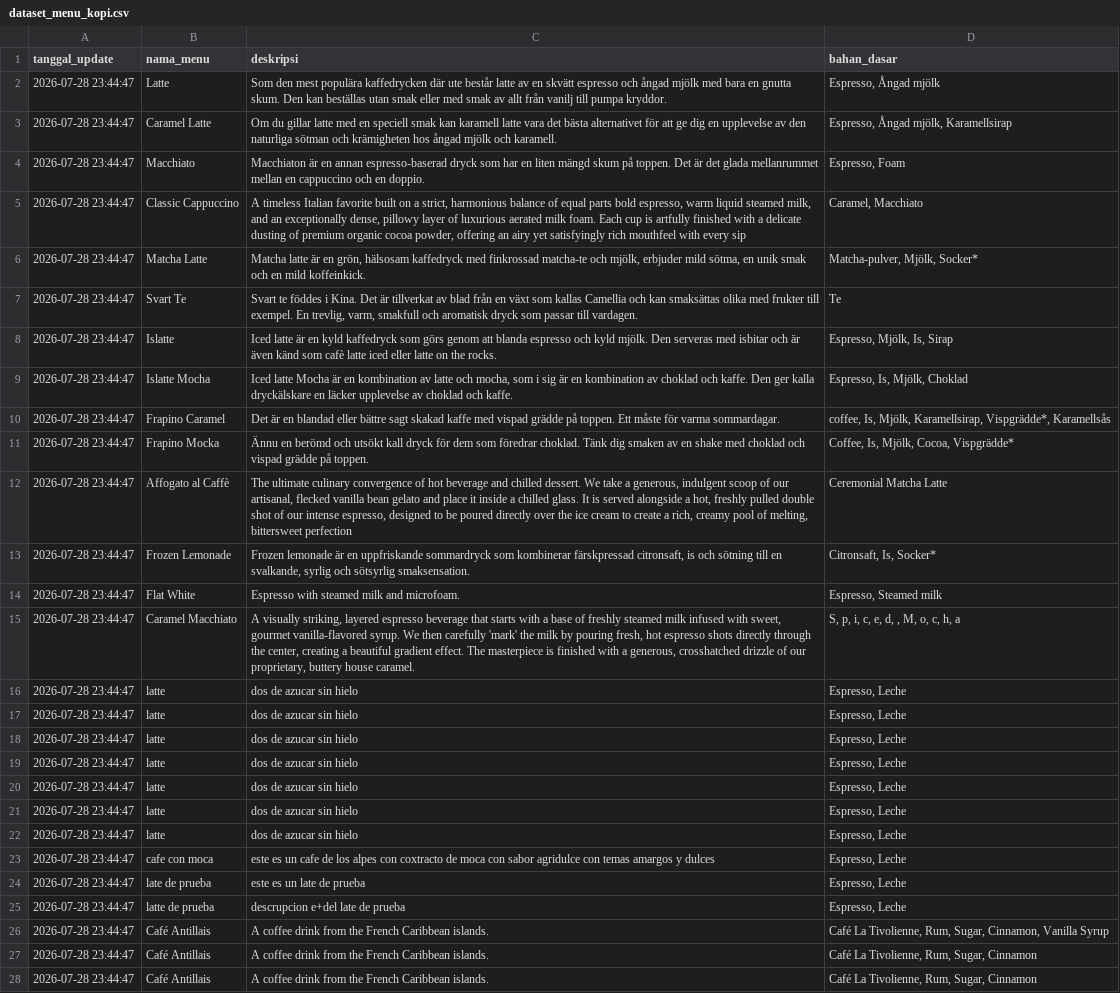
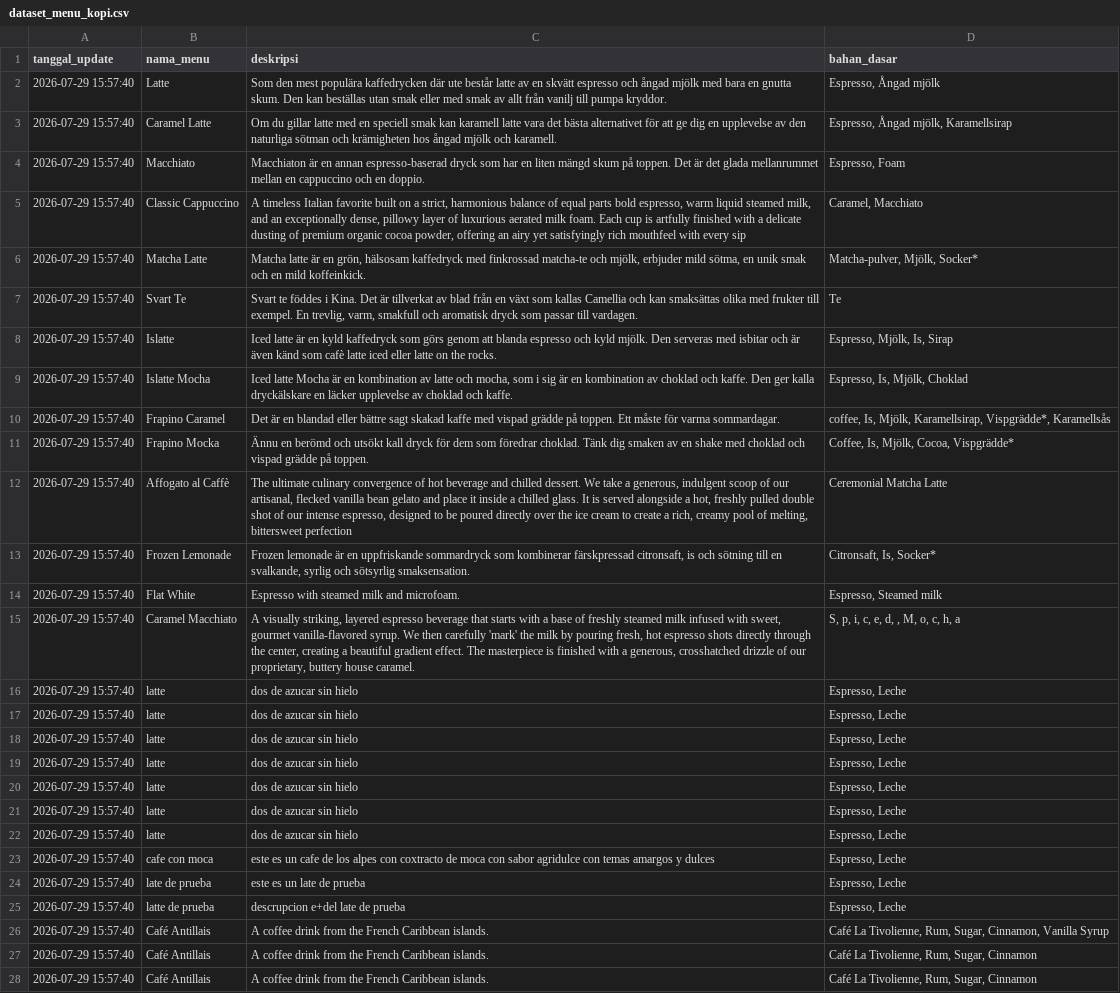
Before and after one commit to IPutuKrisnaPramanaYuda/MenuKekinian, a CSV file: dataset_menu_kopi.csv, drawn as a sheet; the diff names each change by its address in the sheet, - before the commit and + after, or states it on an @@ line.

Commit message:
Update dataset menu kopi: 2026-07-29 15:57:41

```diff
--- a/dataset_menu_kopi.csv
+++ b/dataset_menu_kopi.csv
-A2:A28 (tanggal_update): 2026-07-28 23:44:47
+A2:A28 (tanggal_update): 2026-07-29 15:57:40
```
